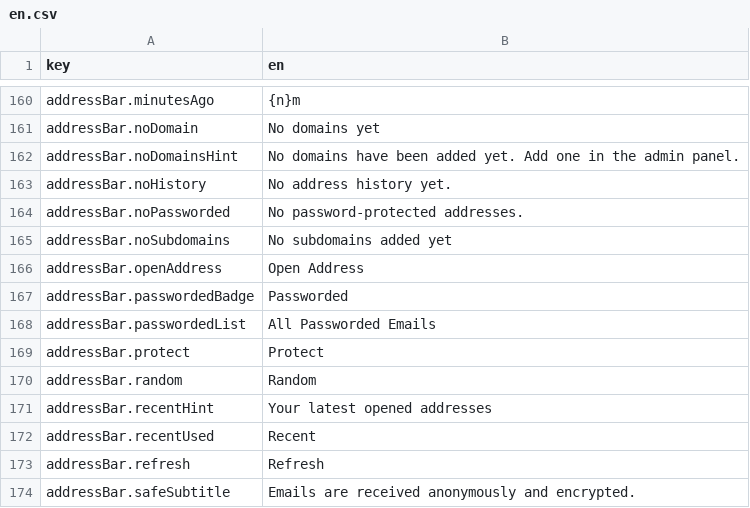
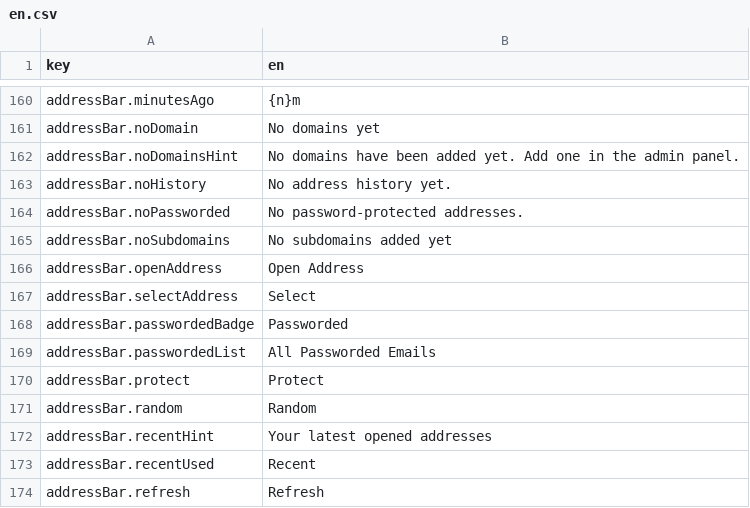
Before and after one commit to mamakdevtest/temp-mail, a CSV file: client/src/locales/en.csv, drawn as a sheet; only a part is shown, gaps mark what is left out; the shorter side is filled out with more unchanged rows.

```diff
--- a/client/src/locales/en.csv
+++ b/client/src/locales/en.csv
@@ -166,2 +166,3 @@ key,en
 "addressBar.openAddress","Open Address"
+"addressBar.selectAddress","Select"
 "addressBar.passwordedBadge","Passworded"
```
Also changed, not shown: client/src/locales/de.csv, client/src/locales/es.csv, 6 other files.
